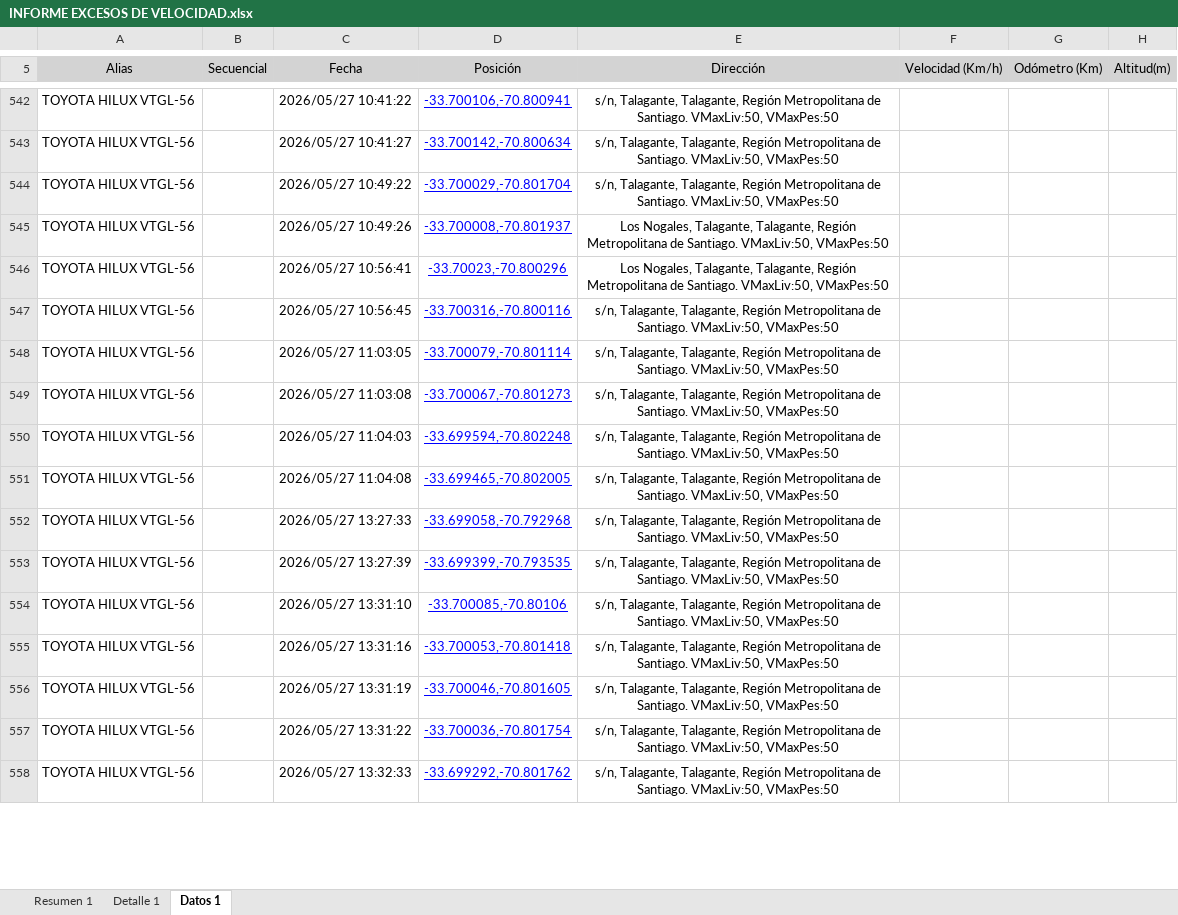
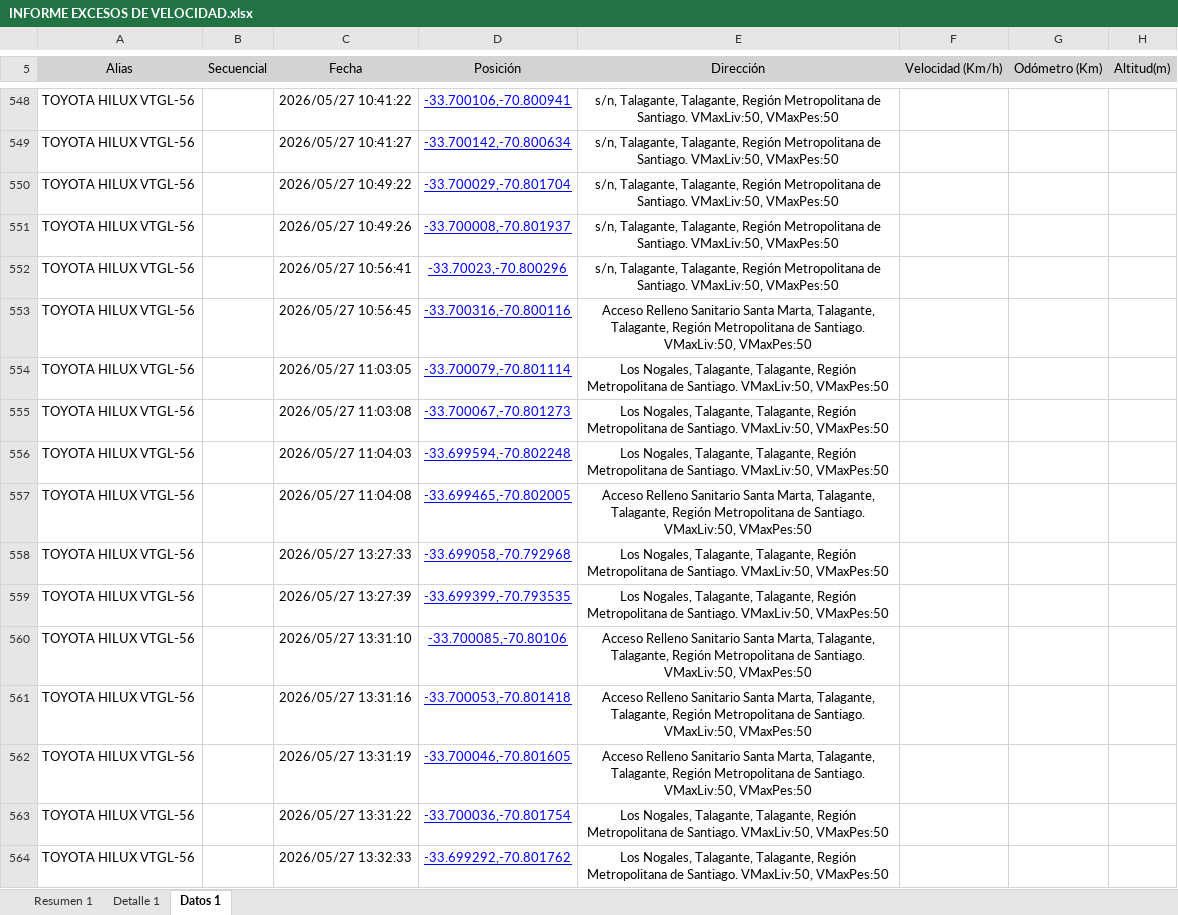
Before and after one commit to WurfelSPA/tracklink-santamarta, an Excel workbook: INFORME EXCESOS DE VELOCIDAD.xlsx, sheet Datos 1, drawn as a sheet; only a part is shown, gaps mark what is left out; values as stored, in another font and other column widths than the file's, no borders; table styles not drawn; addresses are those after the commit; the diff covers the shown part only; the diff names each change by its address in the sheet, - before the commit and + after, or states it on an @@ line.

```diff
--- a/INFORME EXCESOS DE VELOCIDAD.xlsx (sheet Datos 1)
+++ b/INFORME EXCESOS DE VELOCIDAD.xlsx (sheet Datos 1)
-E551:E552 (Dirección): Los Nogales, Talagante, Talagante,…
+E551:E552 (Dirección): s/n, Talagante, Talagante,…
-E553 (Dirección): s/n, Talagante, Talagante,…
+E553 (Dirección): Acceso Relleno Sanitario Santa Marta, Talagante, Talagante,…
-E554:E556 (Dirección): s/n, Talagante, Talagante,…
+E554:E556 (Dirección): Los Nogales, Talagante, Talagante,…
-E557 (Dirección): s/n, Talagante, Talagante,…
+E557 (Dirección): Acceso Relleno Sanitario Santa Marta, Talagante, Talagante,…
-E558:E559 (Dirección): s/n, Talagante, Talagante,…
+E558:E559 (Dirección): Los Nogales, Talagante, Talagante,…
-E560:E562 (Dirección): s/n, Talagante, Talagante,…
+E560:E562 (Dirección): Acceso Relleno Sanitario Santa Marta, Talagante, Talagante,…
-E563:E564 (Dirección): s/n, Talagante, Talagante,…
+E563:E564 (Dirección): Los Nogales, Talagante, Talagante,…
```
Also changed, not shown: 178 added rows, 51 removed rows and 409 edited cells elsewhere in this sheet, sheet Detalle 1, sheet Resumen 1.
